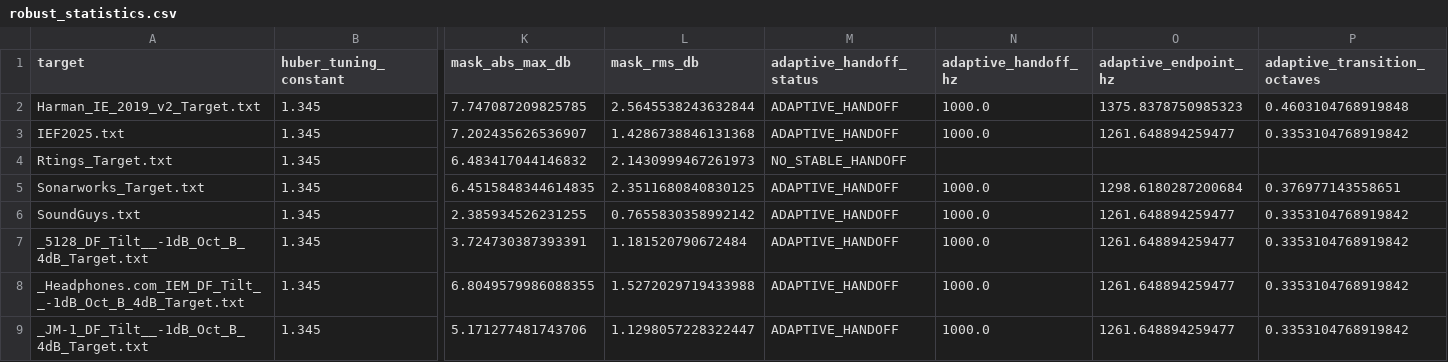
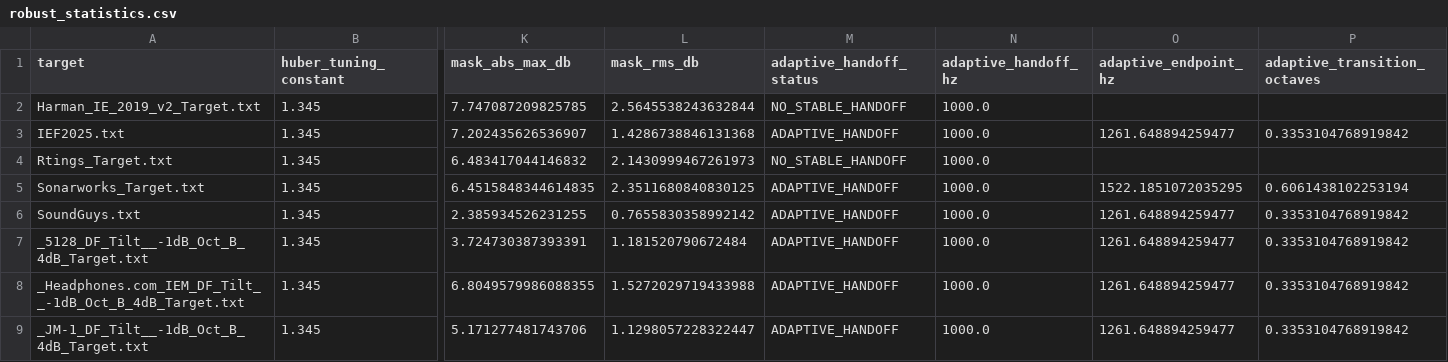
Before and after one commit to ziyadizuhir-png/iem-earprint-engine, a CSV file: reports/robust_statistics.csv, drawn as a sheet; only a part is shown, gaps mark what is left out; the diff names each change by its address in the sheet, - before the commit and + after, or states it on an @@ line.

```diff
--- a/reports/robust_statistics.csv
+++ b/reports/robust_statistics.csv
-M2 (adaptive_handoff_status): ADAPTIVE_HANDOFF
+M2 (adaptive_handoff_status): NO_STABLE_HANDOFF
-O2 (adaptive_endpoint_hz): 1375.8378750985323
+O2 (adaptive_endpoint_hz): (empty)
-P2 (adaptive_transition_octaves): 0.4603104768919848
+P2 (adaptive_transition_octaves): (empty)
-N4 (adaptive_handoff_hz): (empty)
+N4 (adaptive_handoff_hz): 1000.0
-O5 (adaptive_endpoint_hz): 1298.6180287200684
+O5 (adaptive_endpoint_hz): 1522.1851072035295
-P5 (adaptive_transition_octaves): 0.376977143558651
+P5 (adaptive_transition_octaves): 0.6061438102253194
```
Also changed, not shown: 12 other files.
